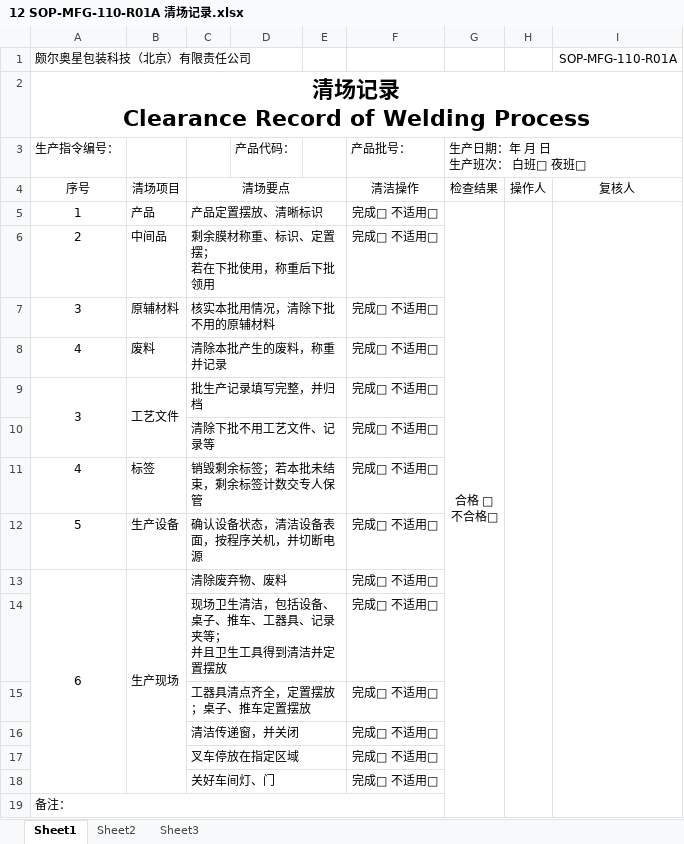
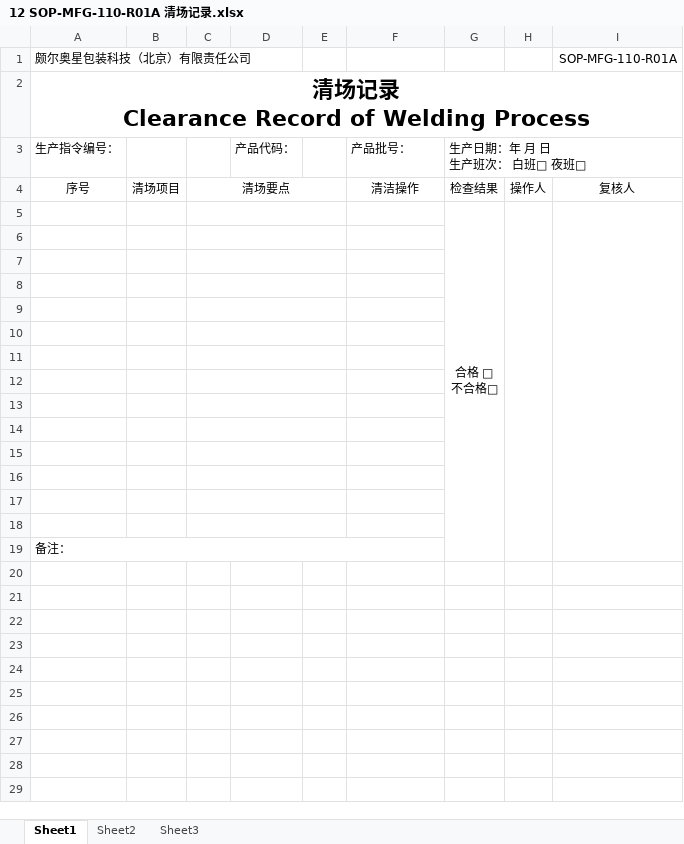
Before and after one commit to warmkid/mitcpro, an Excel workbook: mySystem/mySystem/xls/PTV/12 SOP-MFG-110-R01A 清场记录.xlsx, sheet Sheet1, drawn as a sheet; values as stored, in another font and other column widths than the file's, no borders; removed rows and columns are numbered as before the commit, all else as after; ↵ is a line break in a cell; the diff names each change by its address in the sheet, - before the commit and + after, or states it on an @@ line.

```diff
--- a/mySystem/mySystem/xls/PTV/12 SOP-MFG-110-R01A 清场记录.xlsx (sheet Sheet1)
+++ b/mySystem/mySystem/xls/PTV/12 SOP-MFG-110-R01A 清场记录.xlsx (sheet Sheet1)
-row 5: 1 | 产品 | 产品定置摆放、清晰标识 |  |  | 完成□ 不适用□ | 合格 □ ↵ 不合格□
+row 5:  |  |  |  |  |  | 合格 □ ↵ 不合格□
-row 6: 2 | 中间品 | 剩余膜材称重、标识、定置摆； ↵ 若在下批使用，称重后下批领用 |  |  | 完成□ 不适用□
+row 6: (empty)
-row 7: 3 | 原辅材料 | 核实本批用情况，清除下批不用的原辅材料 |  |  | 完成□ 不适用□
+row 7: (empty)
-row 8: 4 | 废料 | 清除本批产生的废料，称重并记录 |  |  | 完成□ 不适用□
+row 8: (empty)
-row 9: 3 | 工艺文件 | 批生产记录填写完整，并归档 |  |  | 完成□ 不适用□
+row 9: (empty)
-A9:A10 merged
-B9:B10 merged
-row 10:  |  | 清除下批不用工艺文件、记录等 |  |  | 完成□ 不适用□
+row 10: (empty)
-row 11: 4 | 标签 | 销毁剩余标签；若本批未结束，剩余标签计数交专人保管 |  |  | 完成□ 不适用□
+row 11: (empty)
-row 12: 5 | 生产设备 | 确认设备状态，清洁设备表面，按程序关机，并切断电源 |  |  | 完成□ 不适用□
+row 12: (empty)
-row 13: 6 | 生产现场 | 清除废弃物、废料 |  |  | 完成□ 不适用□
+row 13: (empty)
-A13:A18 merged
-B13:B18 merged
-row 14:  |  | 现场卫生清洁，包括设备、桌子、推车、工器具、记录夹等； ↵ 并且卫生工具得到清洁并定置摆放 |  |  | 完成□ 不适用□
+row 14: (empty)
-row 15:  |  | 工器具清点齐全，定置摆放；桌子、推车定置摆放 |  |  | 完成□ 不适用□
+row 15: (empty)
-row 16:  |  | 清洁传递窗，并关闭 |  |  | 完成□ 不适用□
+row 16: (empty)
-row 17:  |  | 叉车停放在指定区域 |  |  | 完成□ 不适用□
+row 17: (empty)
-row 18:  |  | 关好车间灯、门 |  |  | 完成□ 不适用□
+row 18: (empty)
```
Also changed, not shown: mySystem/mySystem/xls/LDPE/SOP-MFG-111-R01A 产品外包装记录.xlsx, mySystem/mySystem/xls/LDPEBag/10 SOP-MFG-108-R01A 制袋岗位交接班记录.xlsx, 22 other files.
